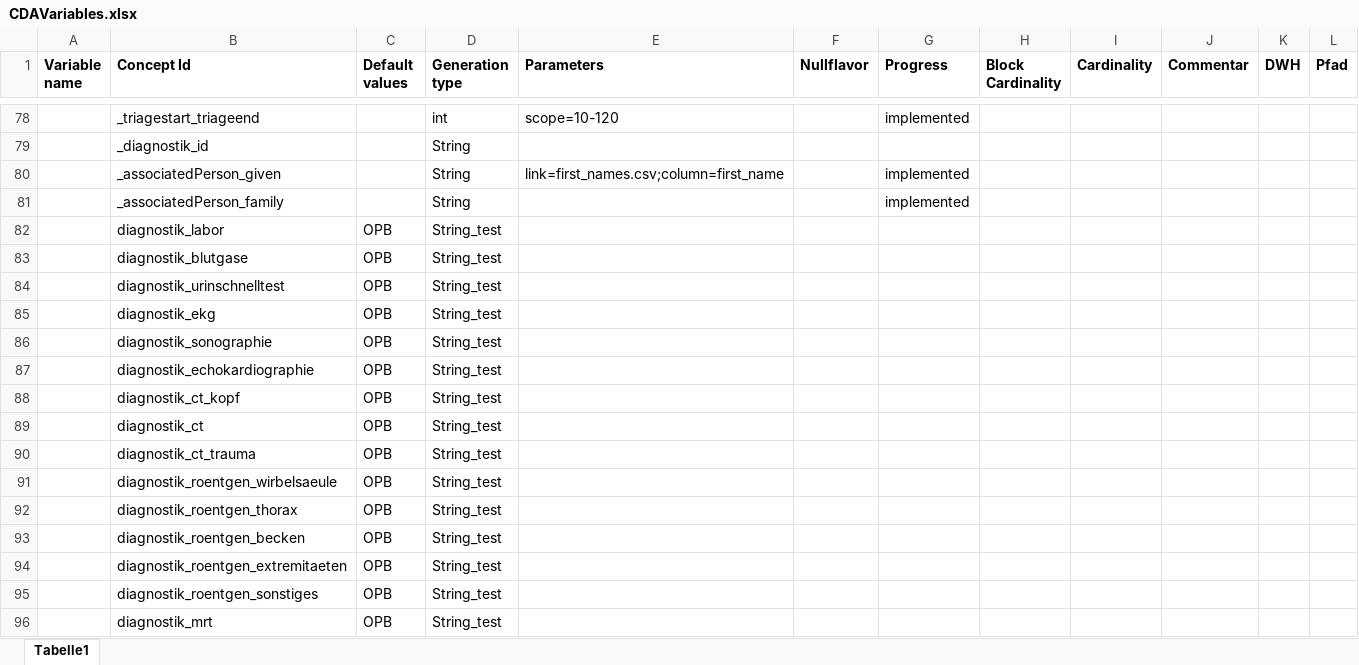
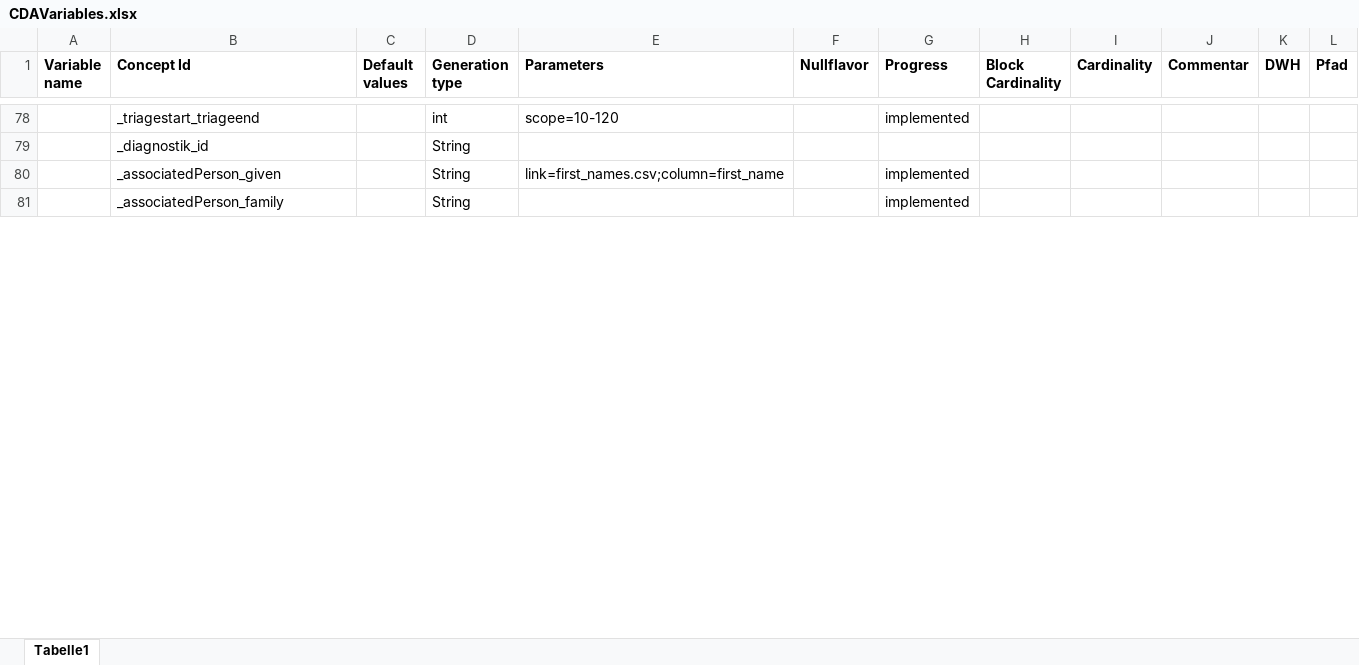
Before and after one commit to aktin/cda-test-data-generator, an Excel workbook: resources/CDAVariables.xlsx, sheet Tabelle1, drawn as a sheet; only a part is shown, gaps mark what is left out; values as stored, in another font and other column widths than the file's, no borders; removed rows and columns are numbered as before the commit, all else as after; the diff covers the shown part only; the diff names each change by its address in the sheet, - before the commit and + after, or states it on an @@ line.

```diff
--- a/resources/CDAVariables.xlsx (sheet Tabelle1)
+++ b/resources/CDAVariables.xlsx (sheet Tabelle1)
-row 82:  | diagnostik_labor | OPB | String_test
-row 83:  | diagnostik_blutgase | OPB | String_test
-row 84:  | diagnostik_urinschnelltest | OPB | String_test
-row 85:  | diagnostik_ekg | OPB | String_test
-row 86:  | diagnostik_sonographie | OPB | String_test
-row 87:  | diagnostik_echokardiographie | OPB | String_test
-row 88:  | diagnostik_ct_kopf | OPB | String_test
-row 89:  | diagnostik_ct | OPB | String_test
-row 90:  | diagnostik_ct_trauma | OPB | String_test
-row 91:  | diagnostik_roentgen_wirbelsaeule | OPB | String_test
-row 92:  | diagnostik_roentgen_thorax | OPB | String_test
-row 93:  | diagnostik_roentgen_becken | OPB | String_test
-row 94:  | diagnostik_roentgen_extremitaeten | OPB | String_test
-row 95:  | diagnostik_roentgen_sonstiges | OPB | String_test
-row 96:  | diagnostik_mrt | OPB | String_test
```
Also changed, not shown: 15 added rows elsewhere in this sheet, 3 other files.
